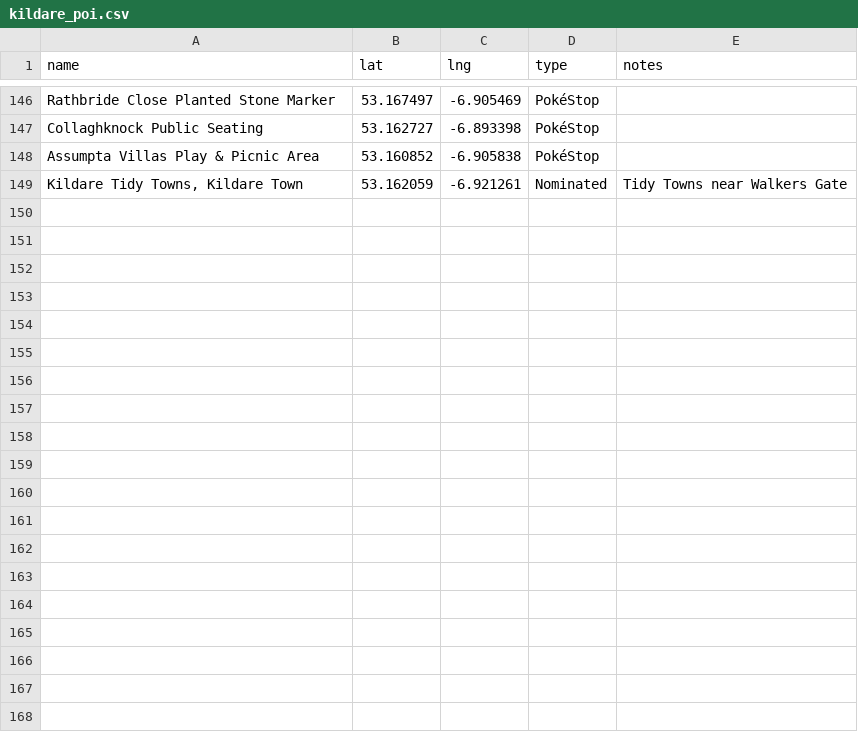
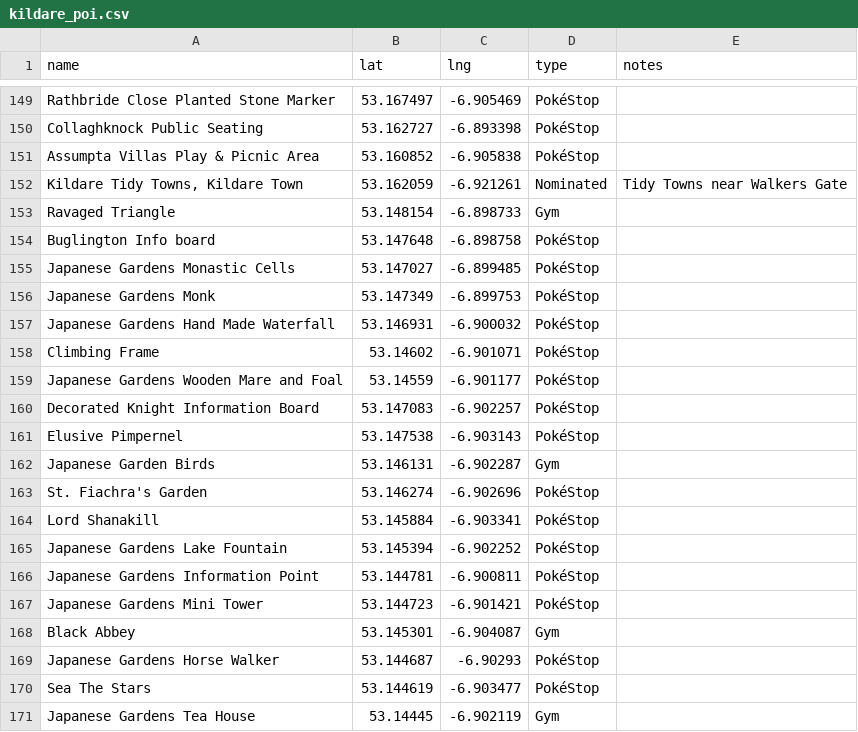
Before and after one commit to gsmitheidw/pogo-s2-kildare, a CSV file: kildare_poi.csv, drawn as a sheet; only a part is shown, gaps mark what is left out; the diff covers the shown part only; the diff names each change by its address in the sheet, - before the commit and + after, or states it on an @@ line.

Commit message:
update csv

```diff
--- a/kildare_poi.csv
+++ b/kildare_poi.csv
+row 153: Ravaged Triangle | 53.148154 | -6.898733 | Gym
+row 154: Buglington Info board | 53.147648 | -6.898758 | PokéStop
+row 155: Japanese Gardens Monastic Cells | 53.147027 | -6.899485 | PokéStop
+row 156: Japanese Gardens Monk | 53.147349 | -6.899753 | PokéStop
+row 157: Japanese Gardens Hand Made Waterfall | 53.146931 | -6.900032 | PokéStop
+row 158: Climbing Frame | 53.14602 | -6.901071 | PokéStop
+row 159: Japanese Gardens Wooden Mare and Foal | 53.14559 | -6.901177 | PokéStop
+row 160: Decorated Knight Information Board | 53.147083 | -6.902257 | PokéStop
+row 161: Elusive Pimpernel | 53.147538 | -6.903143 | PokéStop
+row 162: Japanese Garden Birds | 53.146131 | -6.902287 | Gym
+row 163: St. Fiachra's Garden | 53.146274 | -6.902696 | PokéStop
+row 164: Lord Shanakill | 53.145884 | -6.903341 | PokéStop
+row 165: Japanese Gardens Lake Fountain | 53.145394 | -6.902252 | PokéStop
+row 166: Japanese Gardens Information Point | 53.144781 | -6.900811 | PokéStop
+row 167: Japanese Gardens Mini Tower | 53.144723 | -6.901421 | PokéStop
+row 168: Black Abbey | 53.145301 | -6.904087 | Gym
+row 169: Japanese Gardens Horse Walker | 53.144687 | -6.90293 | PokéStop
+row 170: Sea The Stars | 53.144619 | -6.903477 | PokéStop
+row 171: Japanese Gardens Tea House | 53.14445 | -6.902119 | Gym
```
Also changed, not shown: 31 added rows elsewhere in this file.
